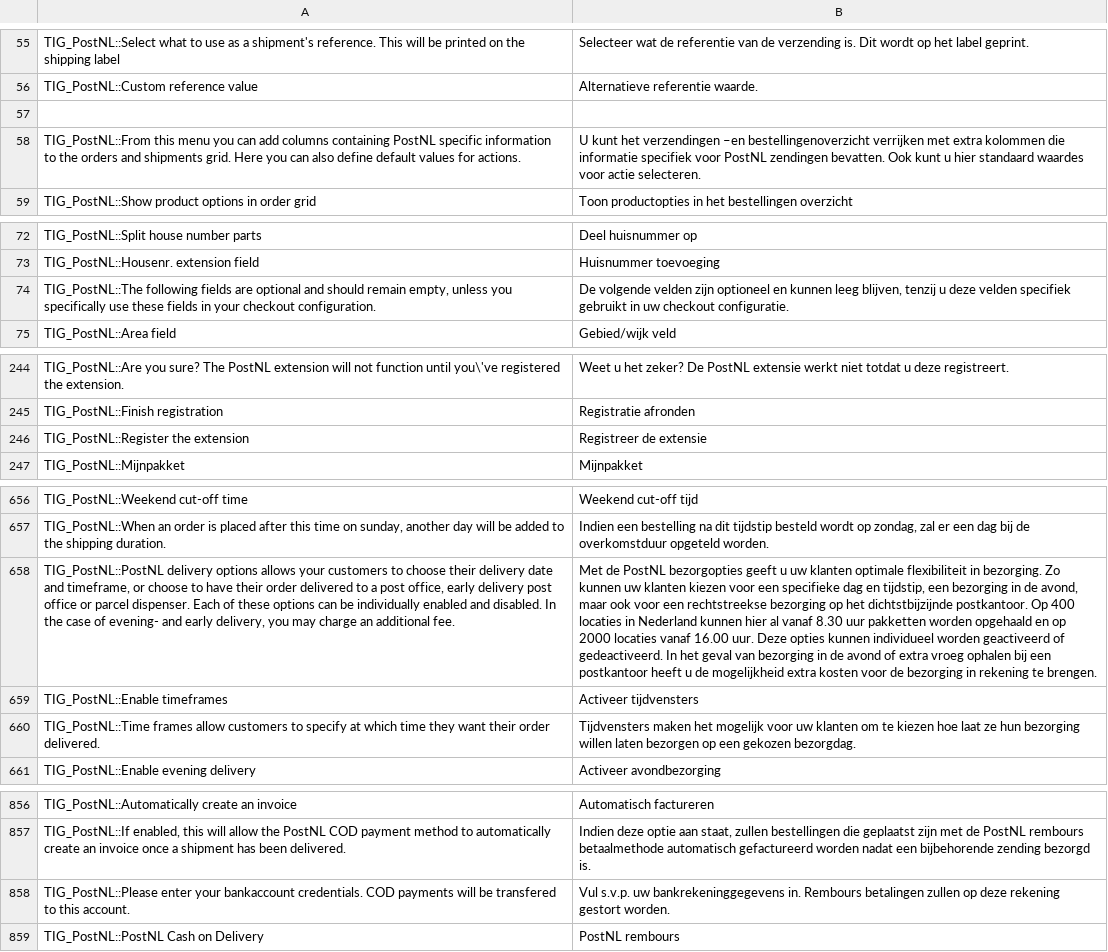
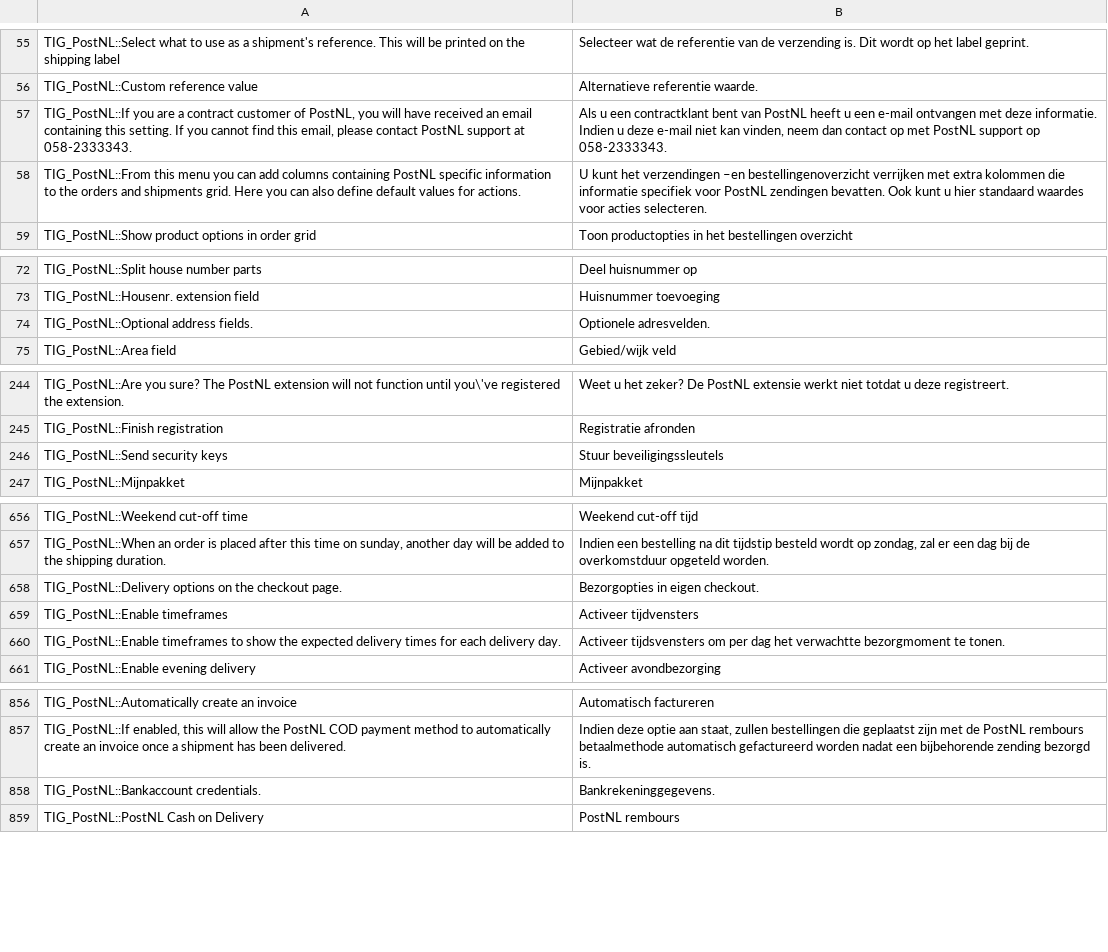
Before and after one commit to postnl/postnl-magento1-End-of-life, a CSV file: app/locale/nl_NL/TIG_PostNL.csv, drawn as a sheet; only a part is shown, gaps mark what is left out; removed rows and columns are numbered as before the commit, all else as after; the diff covers the shown part only; the diff names each change by its address in the sheet, - before the commit and + after, or states it on an @@ line.

```diff
--- a/app/locale/nl_NL/TIG_PostNL.csv
+++ b/app/locale/nl_NL/TIG_PostNL.csv
-row 57: (empty)
+row 57: TIG_PostNL::If you are a contract customer of PostNL, you will have received an email containing this setting. If you cannot find this email, please contact PostNL support at 058-2333343. | Als u een contractklant bent van PostNL heeft u een e-mail ontvangen met deze informatie. Indien u deze e-mail niet kan vinden, neem dan contact op met PostNL support op 058-2333343.
-B58: …waardes voor actie selecteren.
+B58: …waardes voor acties selecteren.
-row 74: TIG_PostNL::The following fields are optional and should remain empty, unless you specifically use these fields in your checkout configuration. | De volgende velden zijn optioneel en kunnen leeg blijven, tenzij u deze velden specifiek gebruikt in uw checkout configuratie.
+row 74: TIG_PostNL::Optional address fields. | Optionele adresvelden.
-row 246: TIG_PostNL::Register the extension | Registreer de extensie
+row 246: TIG_PostNL::Send security keys | Stuur beveiligingssleutels
-row 658: TIG_PostNL::PostNL delivery options allows your customers to choose their delivery date and timeframe, or choose to have their order delivered to a post office, early delivery post office or parcel dispenser. Each of these options can be individually enabled and disabled. In the case of evening- and early delivery, you may charge an additional fee. | Met de PostNL bezorgopties geeft u uw klanten optimale flexibiliteit in bezorging. Zo kunnen uw klanten kiezen voor een specifieke dag en tijdstip, een bezorging in de avond, maar ook voor een rechtstreekse bezorging op het dichtstbijzijnde postkantoor. Op 400 locaties in Nederland kunnen hier al vanaf 8.30 uur pakketten worden opgehaald en op 2000 locaties vanaf 16.00 uur. Deze opties kunnen individueel worden geactiveerd of gedeactiveerd. In het geval van bezorging in de avond of extra vroeg ophalen bij een postkantoor heeft u de mogelijkheid extra kosten voor de bezorging in rekening te brengen.
+row 658: TIG_PostNL::Delivery options on the checkout page. | Bezorgopties in eigen checkout.
-row 660: TIG_PostNL::Time frames allow customers to specify at which time they want their order delivered. | Tijdvensters maken het mogelijk voor uw klanten om te kiezen hoe laat ze hun bezorging willen laten bezorgen op een gekozen bezorgdag.
+row 660: TIG_PostNL::Enable timeframes to show the expected delivery times for each delivery day. | Activeer tijdsvensters om per dag het verwachtte bezorgmoment te tonen.
-row 858: TIG_PostNL::Please enter your bankaccount credentials. COD payments will be transfered to this account. | Vul s.v.p. uw bankrekeninggegevens in. Rembours betalingen zullen op deze rekening gestort worden.
+row 858: TIG_PostNL::Bankaccount credentials. | Bankrekeninggegevens.
```
Also changed, not shown: 12 edited cells elsewhere in this file, 8 other files.
